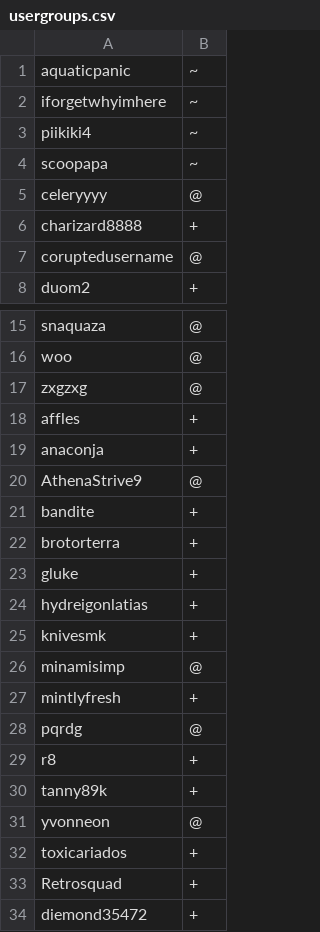
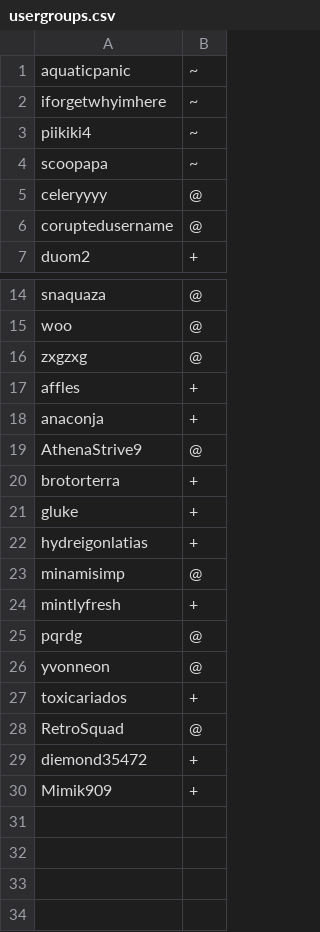
Before and after one commit to Pet-Mods/ps-dragon-heaven, a CSV file: config/usergroups.csv, drawn as a sheet; only a part is shown, gaps mark what is left out; removed rows and columns are numbered as before the commit, all else as after; the diff names each change by its address in the sheet, - before the commit and + after, or states it on an @@ line.

```diff
--- a/config/usergroups.csv
+++ b/config/usergroups.csv
-row 6: charizard8888 | +
-row 21: bandite | +
-row 25: knivesmk | +
-row 29: r8 | +
-row 30: tanny89k | +
-row 33: Retrosquad | +
+row 28: RetroSquad | @
+row 30: Mimik909 | +
```
Also changed, not shown: 4 other files.
